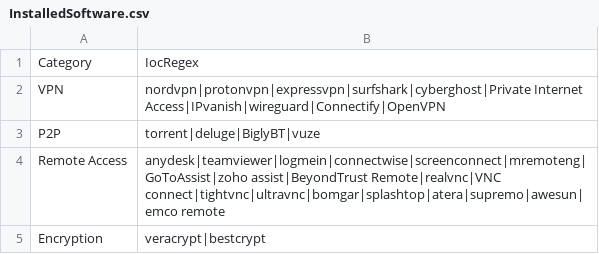
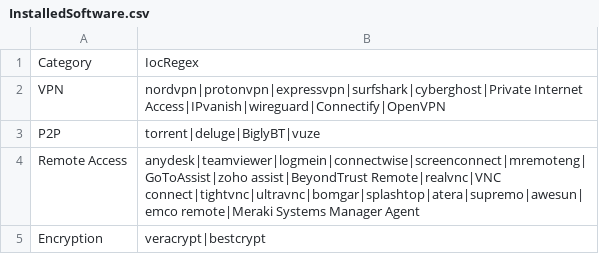
Before and after one commit to svch0stz/velociraptor-detections, a CSV file: InstalledSoftware.csv, drawn as a sheet.

Commit message:
Update InstalledSoftware.csv
Add: Meraki Systems Manager Agent

```diff
--- a/InstalledSoftware.csv
+++ b/InstalledSoftware.csv
@@ -3,3 +3,3 @@ VPN,nordvpn|protonvpn|expressvpn|surfshark|cyberghost|Private Internet Access|IP
 P2P,torrent|deluge|BiglyBT|vuze
-Remote Access,anydesk|teamviewer|logmein|connectwise|screenconnect|mremoteng|GoToAssist|zoho assist|BeyondTrust Remote|realvnc|VNC connect|tightvnc|ultravnc|bomgar|splashtop|atera|supremo|awesun|emco remote
+Remote Access,anydesk|teamviewer|logmein|connectwise|screenconnect|mremoteng|GoToAssist|zoho assist|BeyondTrust Remote|realvnc|VNC connect|tightvnc|ultravnc|bomgar|splashtop|atera|supremo|awesun|emco remote|Meraki Systems Manager Agent
 Encryption,veracrypt|bestcrypt
```
